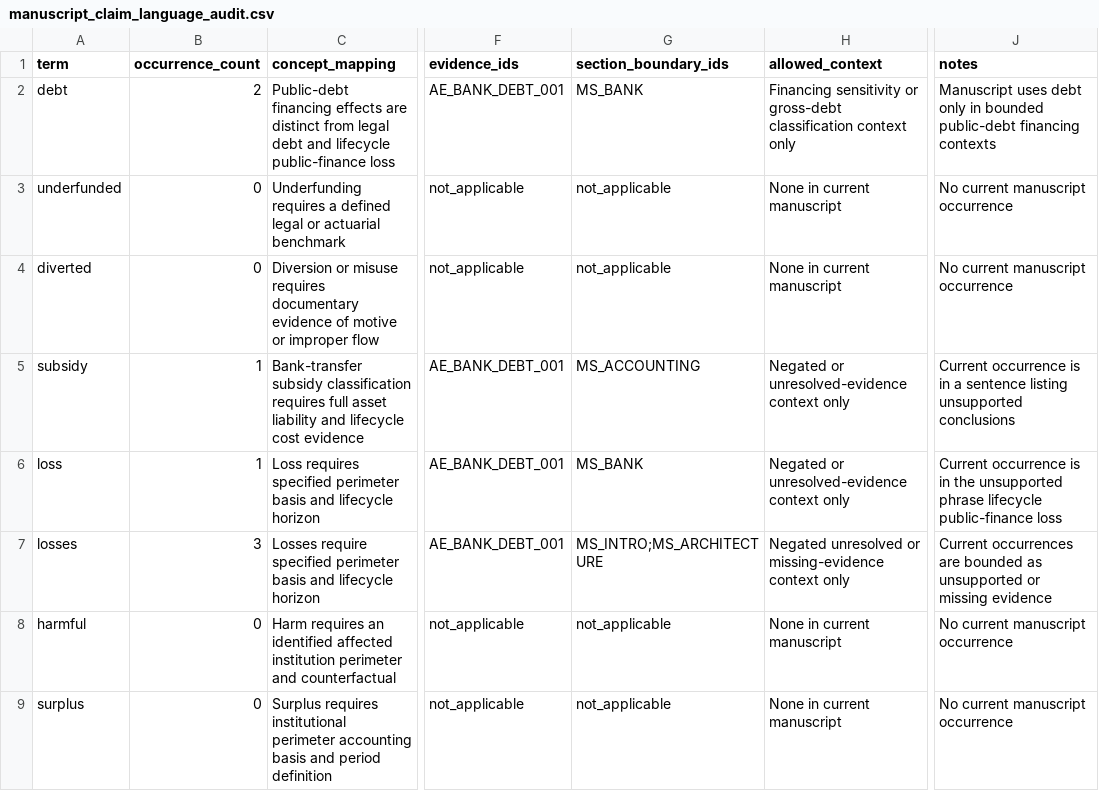
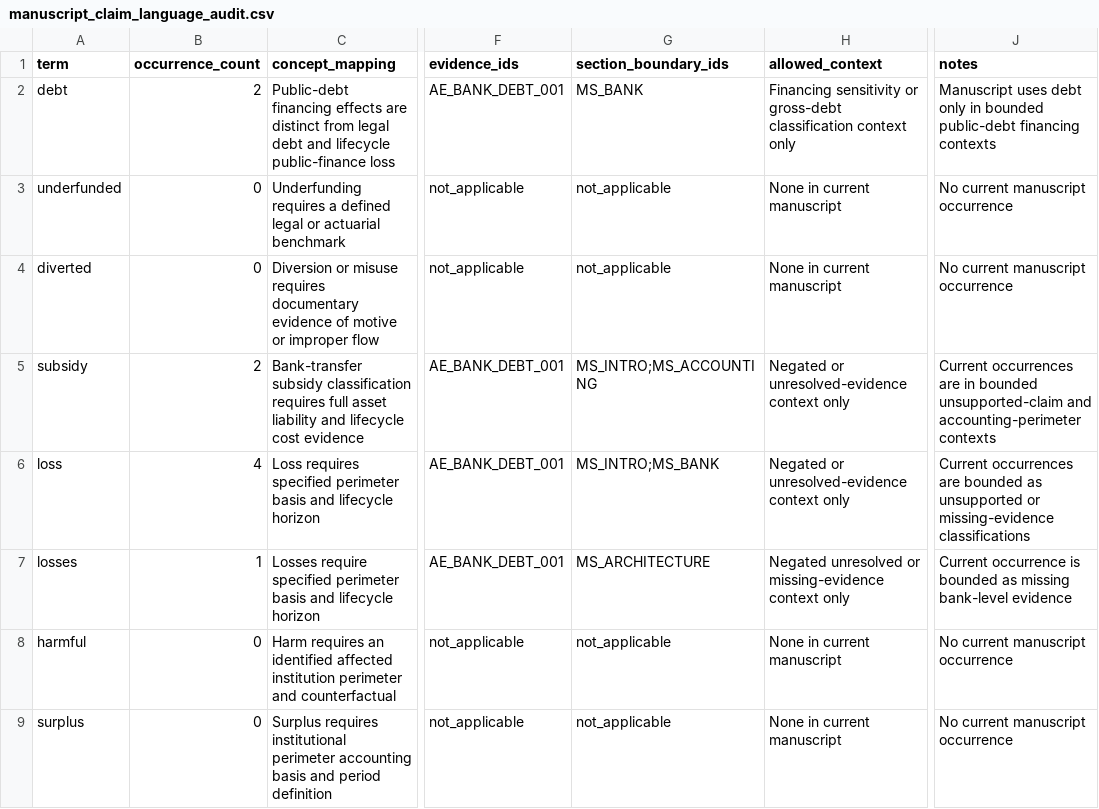
Before and after one commit to DiogoRibeiro7/portugal-public-pension-financing, a CSV file: data/processed/manuscript_claim_language_audit.csv, drawn as a sheet; only a part is shown, gaps mark what is left out; the diff names each change by its address in the sheet, - before the commit and + after, or states it on an @@ line.

Commit message:
Revise bounded manuscript

```diff
--- a/data/processed/manuscript_claim_language_audit.csv
+++ b/data/processed/manuscript_claim_language_audit.csv
-B5 (occurrence_count): 1
+B5 (occurrence_count): 2
-G5 (section_boundary_ids): MS_ACCOUNTING
+G5 (section_boundary_ids): MS_INTRO;MS_ACCOUNTING
-J5 (notes): Current occurrence is in a sentence listing unsupported conclusions
+J5 (notes): Current occurrences are in bounded unsupported-claim and accounting-perimeter contexts
-B6 (occurrence_count): 1
+B6 (occurrence_count): 4
-G6 (section_boundary_ids): MS_BANK
+G6 (section_boundary_ids): MS_INTRO;MS_BANK
-J6 (notes): Current occurrence is in the unsupported phrase lifecycle public-finance loss
+J6 (notes): Current occurrences are bounded as unsupported or missing-evidence classifications
-B7 (occurrence_count): 3
+B7 (occurrence_count): 1
-G7 (section_boundary_ids): MS_INTRO;MS_ARCHITECTURE
+G7 (section_boundary_ids): MS_ARCHITECTURE
-J7 (notes): Current occurrences are bounded as unsupported or missing evidence
+J7 (notes): Current occurrence is bounded as missing bank-level evidence
```
Also changed, not shown: evidence/execution_registry.csv, 5 other files.
